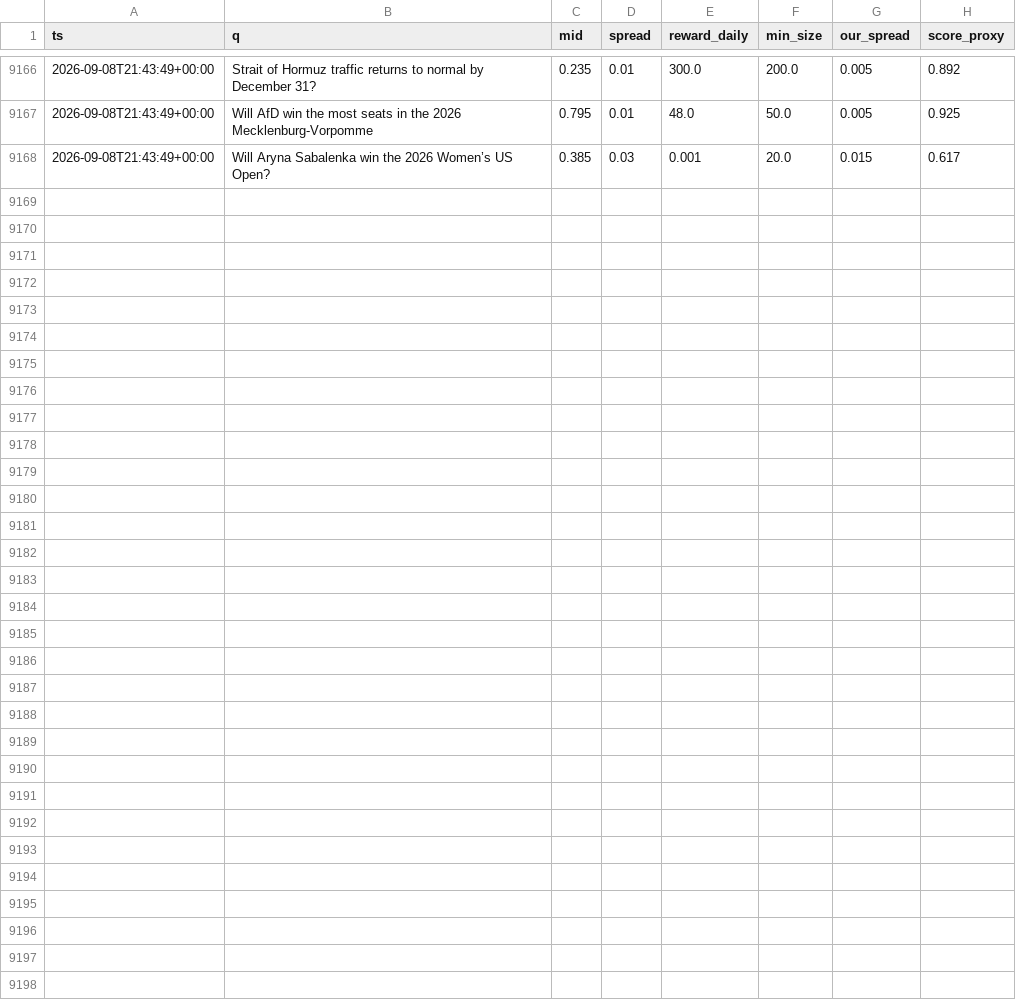
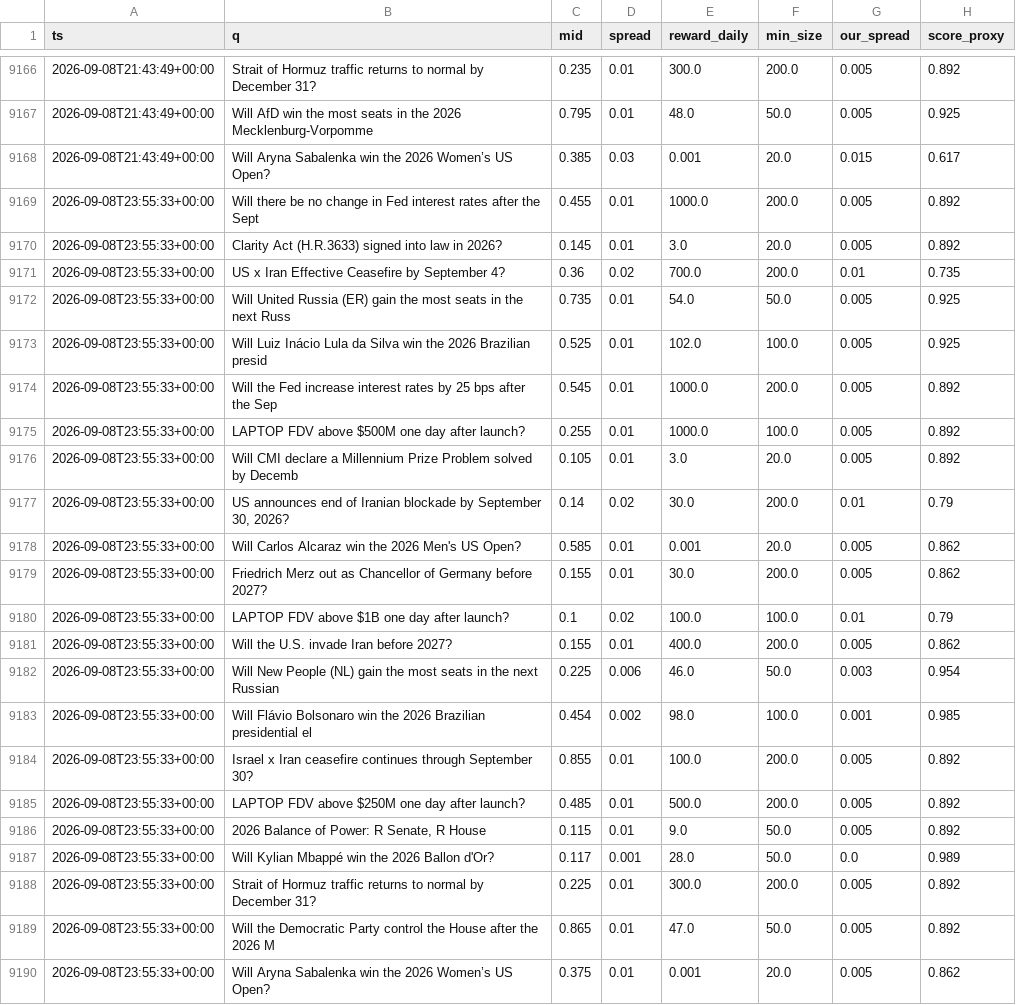
Before and after one commit to Savi-Swar/desk, a CSV file: collected/maker_book.csv, drawn as a sheet; only a part is shown, gaps mark what is left out.

```diff
--- a/collected/maker_book.csv
+++ b/collected/maker_book.csv
@@ -9168 +9168,23 @@ ts,q,mid,spread,reward_daily,min_size,our_spread,score_proxy
 2026-09-08T21:43:49+00:00,Will Aryna Sabalenka win the 2026 Women’s US Open?,0.385,0.03,0.001,20.0,0.015,0.617
+2026-09-08T23:55:33+00:00,Will there be no change in Fed interest rates after the Sept,0.455,0.01,1000.0,200.0,0.005,0.892
+2026-09-08T23:55:33+00:00,Clarity Act (H.R.3633) signed into law in 2026?,0.145,0.01,3.0,20.0,0.005,0.892
+2026-09-08T23:55:33+00:00,US x Iran Effective Ceasefire by September 4?,0.36,0.02,700.0,200.0,0.01,0.735
+2026-09-08T23:55:33+00:00,Will United Russia (ER) gain the most seats in the next Russ,0.735,0.01,54.0,50.0,0.005,0.925
+2026-09-08T23:55:33+00:00,Will Luiz Inácio Lula da Silva win the 2026 Brazilian presid,0.525,0.01,102.0,100.0,0.005,0.925
+2026-09-08T23:55:33+00:00,Will the Fed increase interest rates by 25 bps after the Sep,0.545,0.01,1000.0,200.0,0.005,0.892
+2026-09-08T23:55:33+00:00,LAPTOP FDV above $500M one day after launch?,0.255,0.01,1000.0,100.0,0.005,0.892
+2026-09-08T23:55:33+00:00,Will CMI declare a Millennium Prize Problem solved by Decemb,0.105,0.01,3.0,20.0,0.005,0.892
+2026-09-08T23:55:33+00:00,"US announces end of Iranian blockade by September 30, 2026?",0.14,0.02,30.0,200.0,0.01,0.79
+2026-09-08T23:55:33+00:00,Will Carlos Alcaraz win the 2026 Men's US Open?,0.585,0.01,0.001,20.0,0.005,0.862
+2026-09-08T23:55:33+00:00,Friedrich Merz out as Chancellor of Germany before 2027?,0.155,0.01,30.0,200.0,0.005,0.862
+2026-09-08T23:55:33+00:00,LAPTOP FDV above $1B one day after launch?,0.1,0.02,100.0,100.0,0.01,0.79
+2026-09-08T23:55:33+00:00,Will the U.S. invade Iran before 2027?,0.155,0.01,400.0,200.0,0.005,0.862
+2026-09-08T23:55:33+00:00,Will New People (NL) gain the most seats in the next Russian,0.225,0.006,46.0,50.0,0.003,0.954
+2026-09-08T23:55:33+00:00,Will Flávio Bolsonaro win the 2026 Brazilian presidential el,0.454,0.002,98.0,100.0,0.001,0.985
+2026-09-08T23:55:33+00:00,Israel x Iran ceasefire continues through September 30?,0.855,0.01,100.0,200.0,0.005,0.892
+2026-09-08T23:55:33+00:00,LAPTOP FDV above $250M one day after launch?,0.485,0.01,500.0,200.0,0.005,0.892
+2026-09-08T23:55:33+00:00,"2026 Balance of Power: R Senate, R House",0.115,0.01,9.0,50.0,0.005,0.892
+2026-09-08T23:55:33+00:00,Will Kylian Mbappé win the 2026 Ballon d'Or?,0.117,0.001,28.0,50.0,0.0,0.989
+2026-09-08T23:55:33+00:00,Strait of Hormuz traffic returns to normal by December 31?,0.225,0.01,300.0,200.0,0.005,0.892
+2026-09-08T23:55:33+00:00,Will the Democratic Party control the House after the 2026 M,0.865,0.01,47.0,50.0,0.005,0.892
+2026-09-08T23:55:33+00:00,Will Aryna Sabalenka win the 2026 Women’s US Open?,0.375,0.01,0.001,20.0,0.005,0.862
```
Also changed, not shown: 1 other file.
